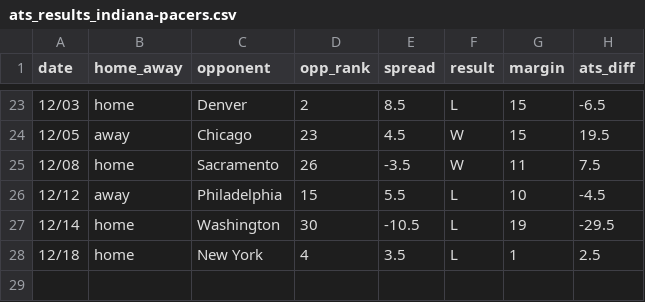
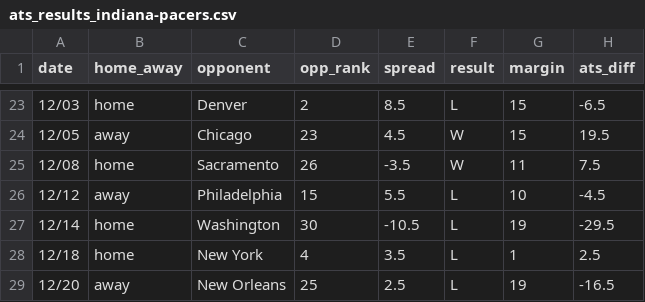
Before and after one commit to ajoros/nbabetinfo, a CSV file: ats_results_indiana-pacers.csv, drawn as a sheet; only a part is shown, gaps mark what is left out.

```diff
--- a/ats_results_indiana-pacers.csv
+++ b/ats_results_indiana-pacers.csv
@@ -28 +28,2 @@ date,home_away,opponent,opp_rank,spread,result,margin,ats_diff
 12/18,home,New York,4,3.5,L,1,2.5
+12/20,away,New Orleans,25,2.5,L,19,-16.5
```
Also changed, not shown: ats_results_boston-celtics.csv, ats_results_charlotte-hornets.csv, 14 other files.
